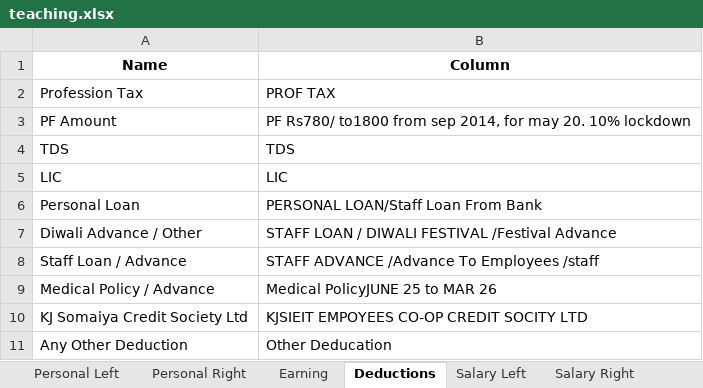
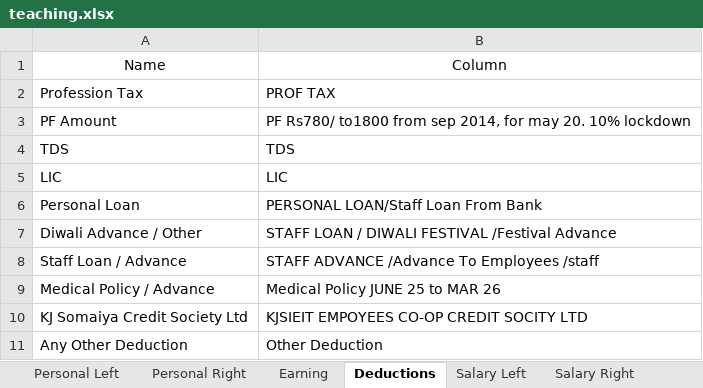
Before and after one commit to Alpharius397/Salary-Slip-Generator, an Excel workbook: excel/teaching.xlsx, sheet Deductions, drawn as a sheet; values as stored, in another font and other column widths than the file's, no borders; the diff names each change by its address in the sheet, - before the commit and + after, or states it on an @@ line.

```diff
--- a/excel/teaching.xlsx (sheet Deductions)
+++ b/excel/teaching.xlsx (sheet Deductions)
-A1:B1 bold: on
+A1:B1 bold: off
-B9: Medical PolicyJUNE 25 to MAR 26
+B9: Medical Policy JUNE 25 to MAR 26
-B11: Other Deducation
+B11: Other Deduction
```
Also changed, not shown: sheet Earning, sheet Personal Right, sheet Personal Left, sheet Salary Right, sheet Salary Left, 20 other files.
